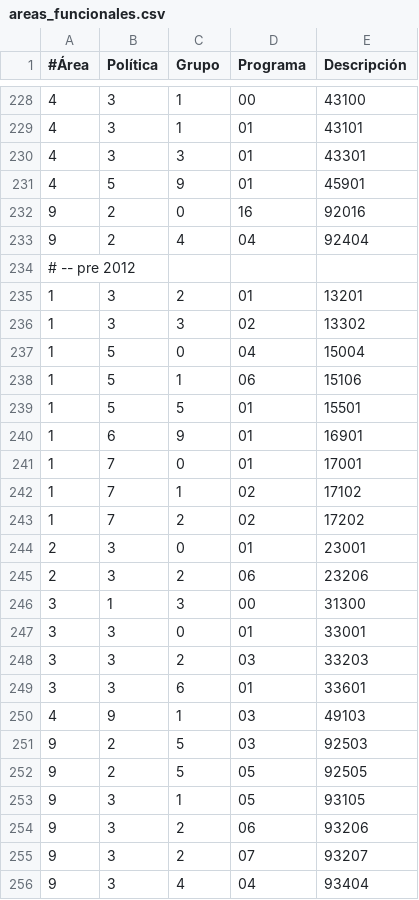
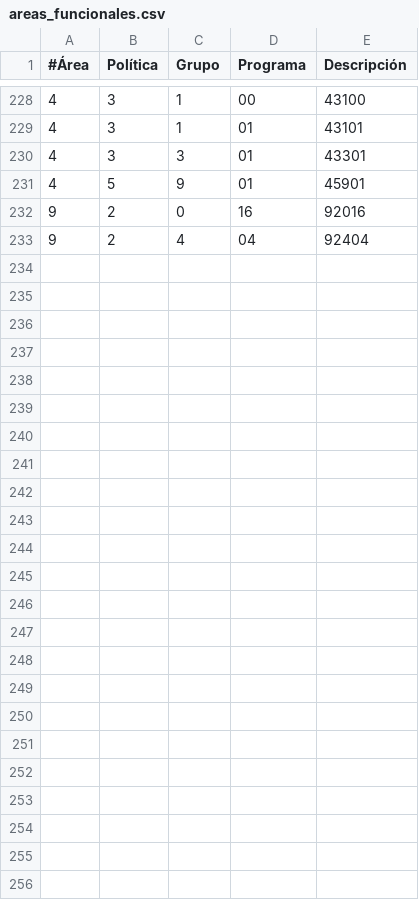
Before and after one commit to civio/presupuesto-santacoloma, a CSV file: data/ca/areas_funcionales.csv, drawn as a sheet; only a part is shown, gaps mark what is left out.

Commit message:
Delete data for 2011, at least for now. We are missing the programme names, but we know they are quite different from the 2012 ones, which makes it quite complex. Plus it is outside the initially agreed scope, so we will ignore 2011 for now. civio/presupuesto-management#403

```diff
--- a/data/ca/areas_funcionales.csv
+++ b/data/ca/areas_funcionales.csv
@@ -233,24 +233 @@
 9,2,4,04,"92404"
-# -- pre 2012
-1,3,2,01,"13201"
-1,3,3,02,"13302"
-1,5,0,04,"15004"
-1,5,1,06,"15106"
-1,5,5,01,"15501"
-1,6,9,01,"16901"
-1,7,0,01,"17001"
-1,7,1,02,"17102"
-1,7,2,02,"17202"
-2,3,0,01,"23001"
-2,3,2,06,"23206"
-3,1,3,00,"31300"
-3,3,0,01,"33001"
-3,3,2,03,"33203"
-3,3,6,01,"33601"
-4,9,1,03,"49103"
-9,2,5,03,"92503"
-9,2,5,05,"92505"
-9,3,1,05,"93105"
-9,3,2,06,"93206"
-9,3,2,07,"93207"
-9,3,4,04,"93404"
```
Also changed, not shown: data/es/areas_funcionales.csv, 2 other files.
